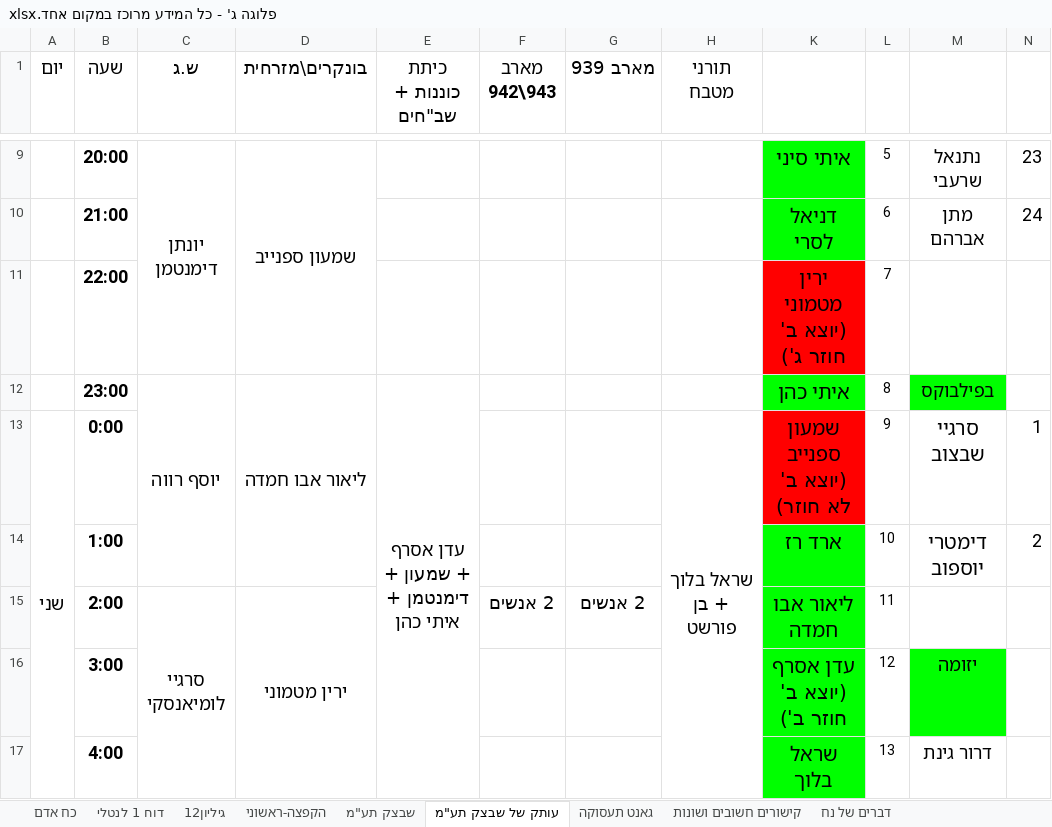
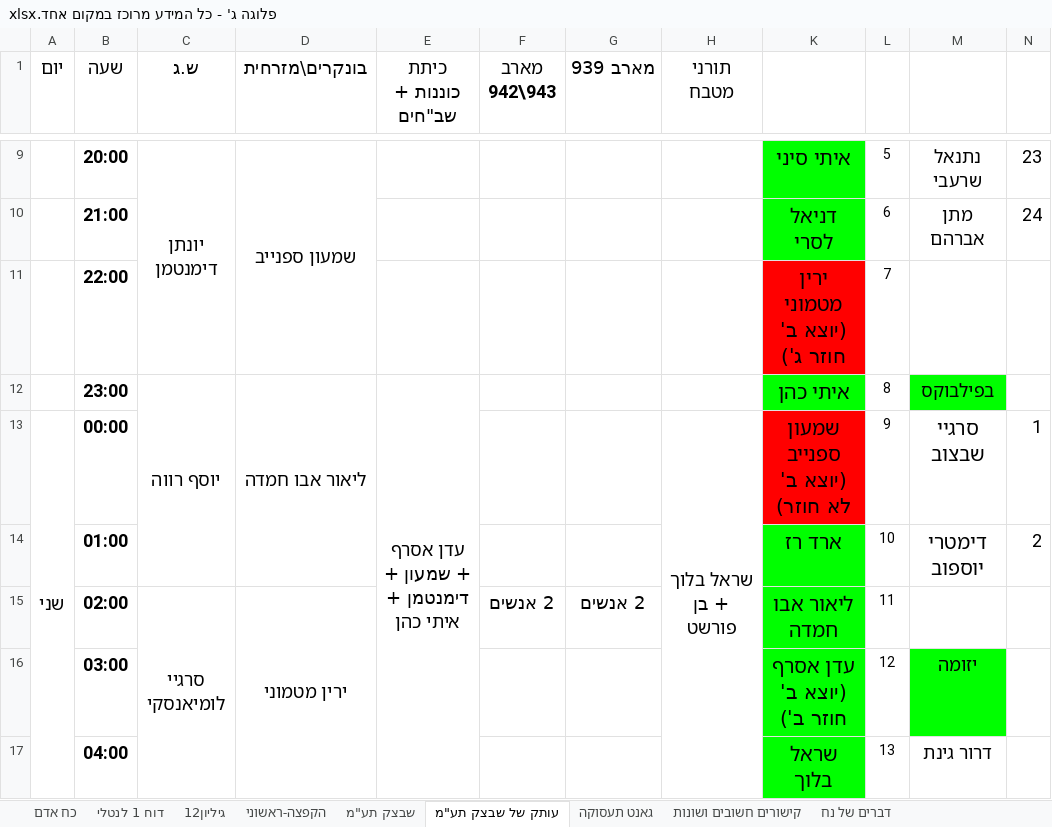
Before and after one commit to andybenichou/meshavsek, an Excel workbook: פלוגה ג' - כל המידע מרוכז במקום אחד.xlsx, sheet עותק של שבצק תע"מ, drawn as a sheet; only a part is shown, gaps mark what is left out; values as stored, in another font and other column widths than the file's, no borders; charts and pictures not drawn; the diff covers the shown part only; the diff names each change by its address in the sheet, - before the commit and + after, or states it on an @@ line.

```diff
--- a/פלוגה ג' - כל המידע מרוכז במקום אחד.xlsx (sheet עותק של שבצק תע"מ)
+++ b/פלוגה ג' - כל המידע מרוכז במקום אחד.xlsx (sheet עותק של שבצק תע"מ)
-B13 (שעה): 0:00
+B13 (שעה): 00:00
-B14 (שעה): 1:00
+B14 (שעה): 01:00
-B15 (שעה): 2:00
+B15 (שעה): 02:00
-B16 (שעה): 3:00
+B16 (שעה): 03:00
-B17 (שעה): 4:00
+B17 (שעה): 04:00
```
Also changed, not shown: 25 edited cells elsewhere in this sheet, sheet כח אדם, sheet שבצק תע"מ, formulas that keep their value, charts or pictures, watch_list.xlsx, שבצ״ק.xlsx, 6 other files.
